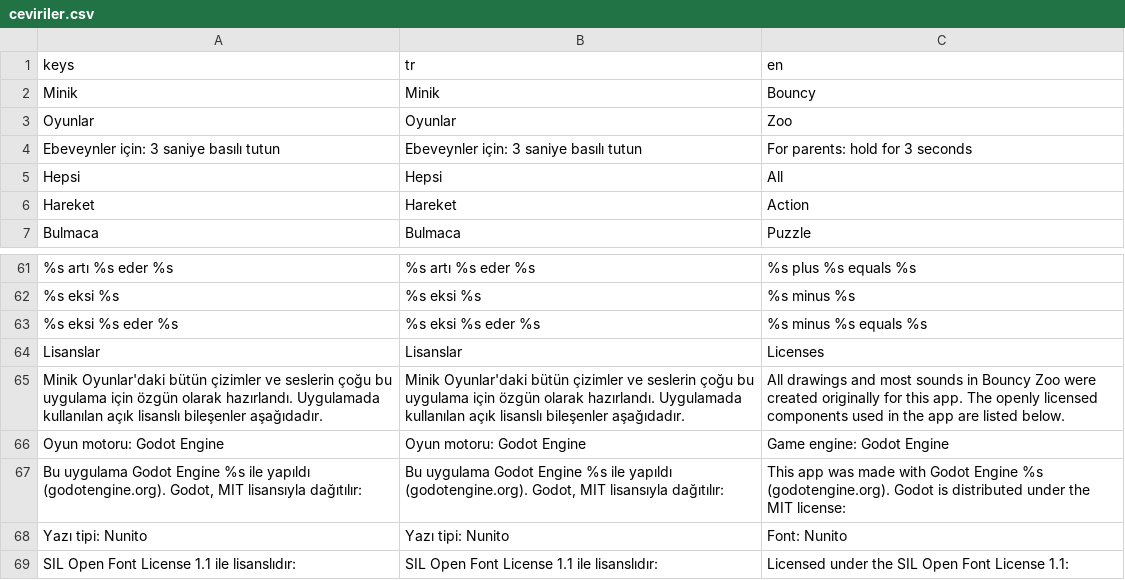
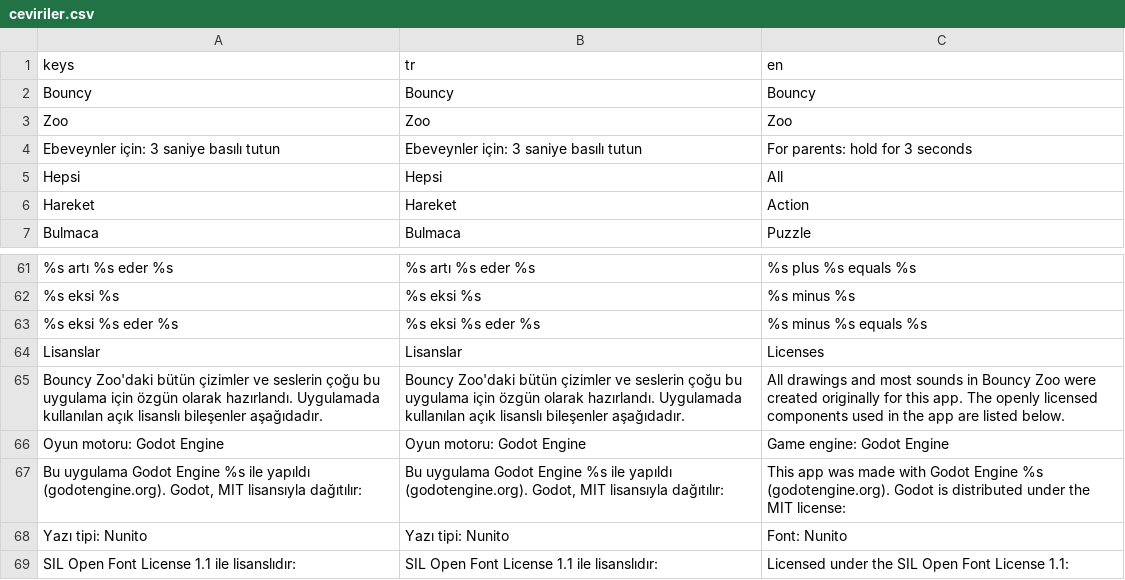
Before and after one commit to mem1nce/mini-games, a CSV file: ortak/ceviri/ceviriler.csv, drawn as a sheet; only a part is shown, gaps mark what is left out.

```diff
--- a/ortak/ceviri/ceviriler.csv
+++ b/ortak/ceviri/ceviriler.csv
@@ -1,4 +1,4 @@
 "keys","tr","en"
-"Minik","Minik","Bouncy"
-"Oyunlar","Oyunlar","Zoo"
+"Bouncy","Bouncy","Bouncy"
+"Zoo","Zoo","Zoo"
 "Ebeveynler için: 3 saniye basılı tutun","Ebeveynler için: 3 saniye basılı tutun","For parents: hold for 3 seconds"
@@ -64,3 +64,3 @@
 "Lisanslar","Lisanslar","Licenses"
-"Minik Oyunlar'daki bütün çizimler ve seslerin çoğu bu uygulama için özgün olarak hazırlandı. Uygulamada kullanılan açık lisanslı bileşenler aşağıdadır.","Minik Oyunlar'daki bütün çizimler ve seslerin çoğu bu uygulama için özgün olarak hazırlandı. Uygulamada kullanılan açık lisanslı bileşenler aşağıdadır.","All drawings and most sounds in Bouncy Zoo were created originally for this app. The openly licensed components used in the app are listed below."
+"Bouncy Zoo'daki bütün çizimler ve seslerin çoğu bu uygulama için özgün olarak hazırlandı. Uygulamada kullanılan açık lisanslı bileşenler aşağıdadır.","Bouncy Zoo'daki bütün çizimler ve seslerin çoğu bu uygulama için özgün olarak hazırlandı. Uygulamada kullanılan açık lisanslı bileşenler aşağıdadır.","All drawings and most sounds in Bouncy Zoo were created originally for this app. The openly licensed components used in the app are listed below."
 "Oyun motoru: Godot Engine","Oyun motoru: Godot Engine","Game engine: Godot Engine"
```
Also changed, not shown: 6 other files.
